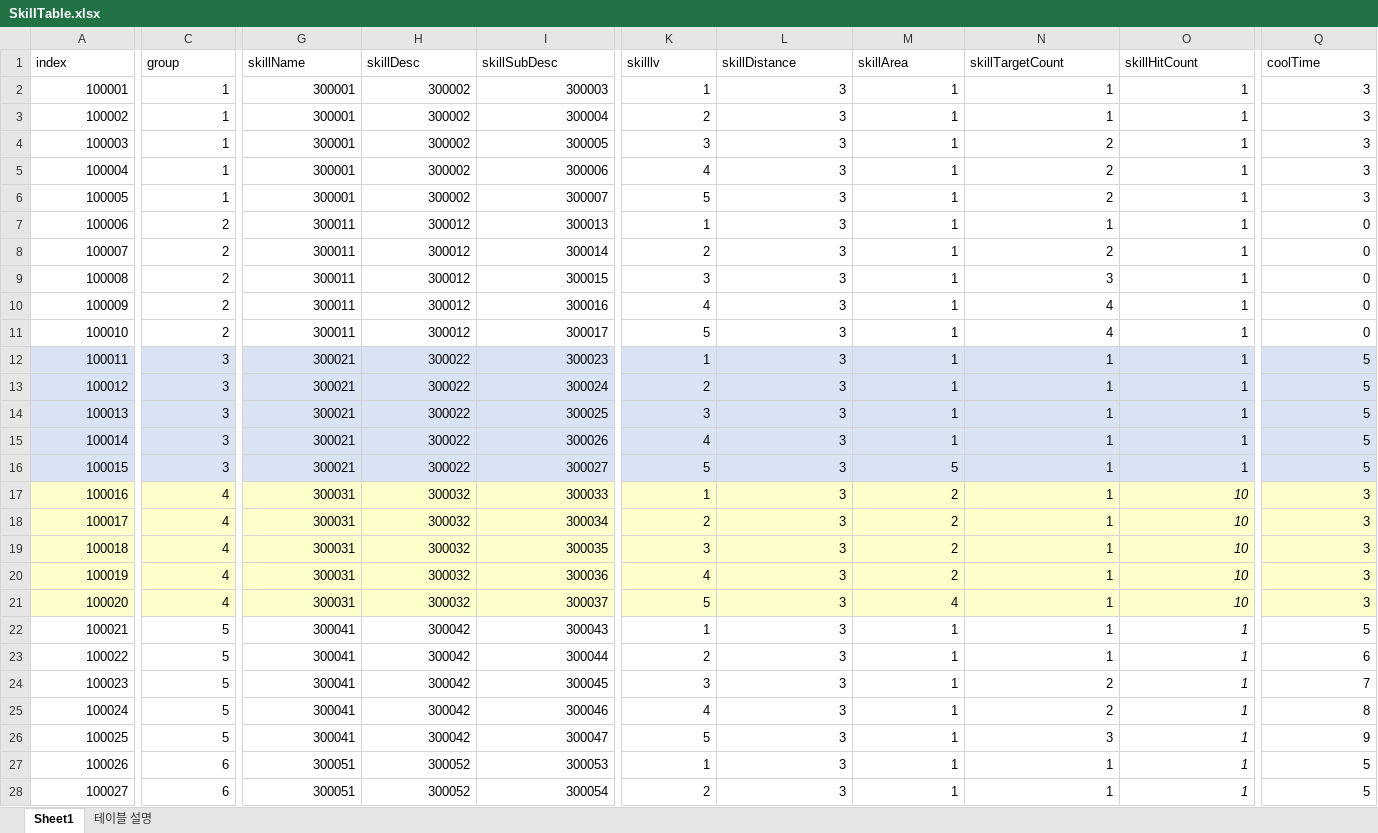
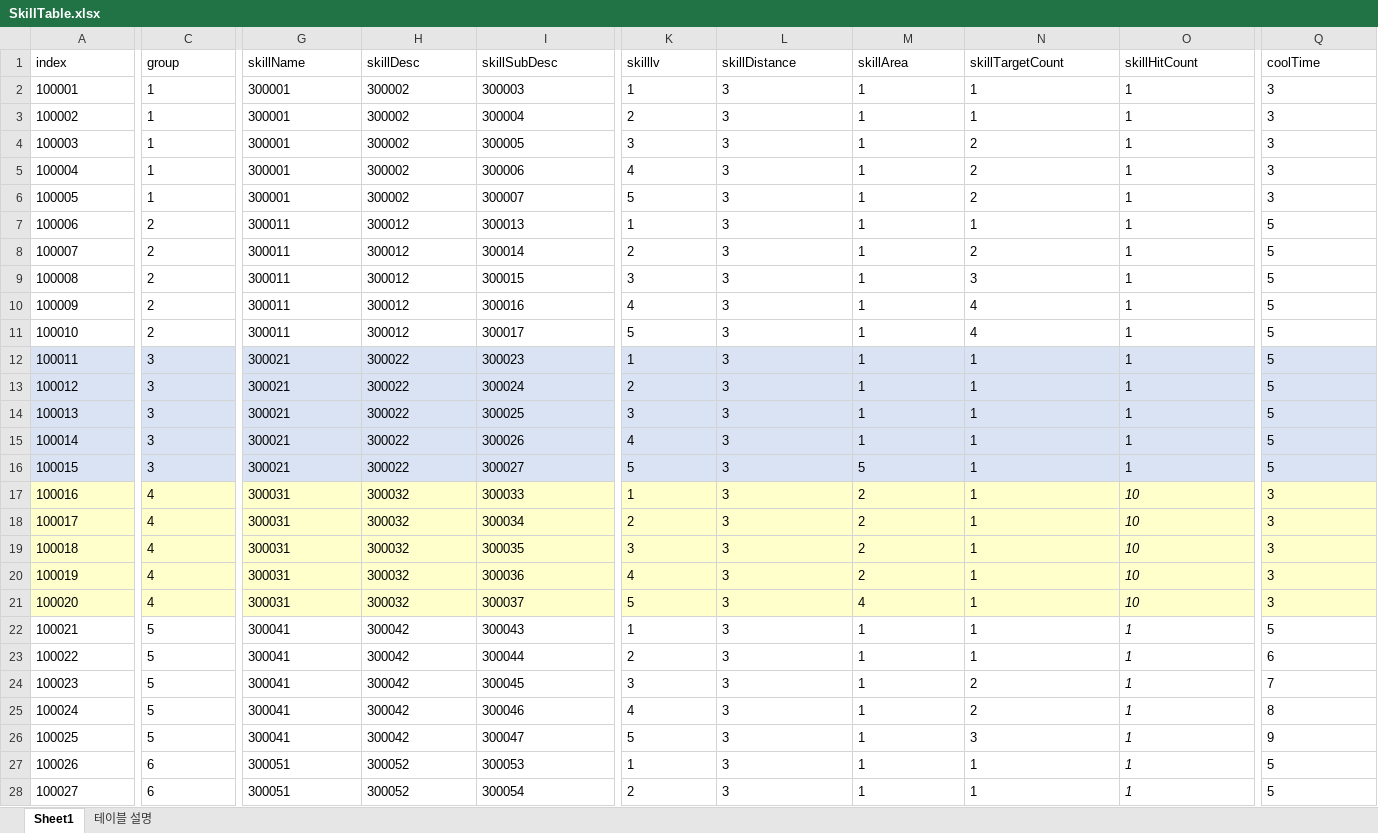
Before and after one commit to kwd465/Unknown, an Excel workbook: Unknown_Platypus/Table/SkillTable.xlsx, sheet Sheet1, drawn as a sheet; only a part is shown, gaps mark what is left out; values as stored, in another font and other column widths than the file's, no borders; charts and pictures not drawn; the diff covers the shown part only; the diff names each change by its address in the sheet, - before the commit and + after, or states it on an @@ line.

Commit message:
skill 원소 질주 수정

```diff
--- a/Unknown_Platypus/Table/SkillTable.xlsx (sheet Sheet1)
+++ b/Unknown_Platypus/Table/SkillTable.xlsx (sheet Sheet1)
-A2:A28 alignment: right
+A2:A28 alignment: left
-C2:C28 alignment: right
+C2:C28 alignment: left
-G2:I28 alignment: right
+G2:I28 alignment: left
-K2:Q28 alignment: right
+K2:Q28 alignment: left
-Q7:Q11 (coolTime): 0
+Q7:Q11 (coolTime): 5
```
Also changed, not shown: cell formats elsewhere in this sheet, sheet 테이블 설명, charts or pictures, 6 other files.
